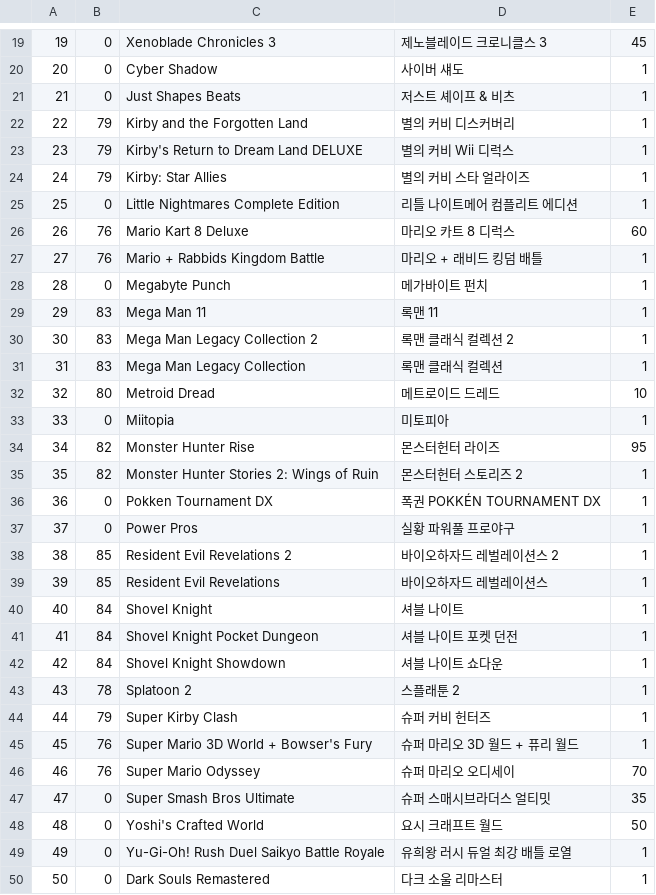
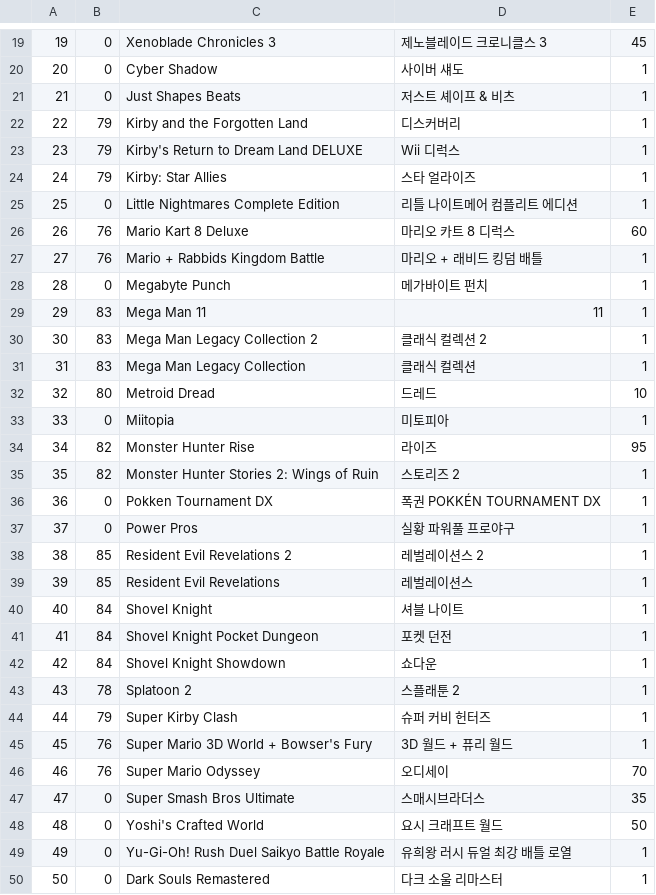
Before and after one commit to lokimp28/pixl.js_kor, a CSV file: fw/data/amiidb_game.csv, drawn as a sheet; only a part is shown, gaps mark what is left out; the diff covers the shown part only.

```diff
--- a/fw/data/amiidb_game.csv
+++ b/fw/data/amiidb_game.csv
@@ -21,5 +21,5 @@
 21,0,Just Shapes Beats,저스트 셰이프 & 비츠,1
-22,79,Kirby and the Forgotten Land,별의 커비 디스커버리,1
-23,79,Kirby's Return to Dream Land DELUXE,별의 커비 Wii 디럭스,1
-24,79,Kirby: Star Allies,별의 커비 스타 얼라이즈,1
+22,79,Kirby and the Forgotten Land,디스커버리,1
+23,79,Kirby's Return to Dream Land DELUXE,Wii 디럭스,1
+24,79,Kirby: Star Allies,스타 얼라이즈,1
 25,0,Little Nightmares Complete Edition,리틀 나이트메어 컴플리트 에디션,1
@@ -28,21 +28,21 @@
 28,0,Megabyte Punch,메가바이트 펀치,1
-29,83,Mega Man 11,록맨 11,1
-30,83,Mega Man Legacy Collection 2,록맨 클래식 컬렉션 2,1
-31,83,Mega Man Legacy Collection,록맨 클래식 컬렉션,1
-32,80,Metroid Dread,메트로이드 드레드,10
+29,83,Mega Man 11,11,1
+30,83,Mega Man Legacy Collection 2,클래식 컬렉션 2,1
+31,83,Mega Man Legacy Collection,클래식 컬렉션,1
+32,80,Metroid Dread,드레드,10
 33,0,Miitopia,미토피아,1
-34,82,Monster Hunter Rise,몬스터헌터 라이즈,95
-35,82,Monster Hunter Stories 2: Wings of Ruin,몬스터헌터 스토리즈 2,1
+34,82,Monster Hunter Rise,라이즈,95
+35,82,Monster Hunter Stories 2: Wings of Ruin,스토리즈 2,1
 36,0,Pokken Tournament DX,폭권 POKKÉN TOURNAMENT DX,1
 37,0,Power Pros,실황 파워풀 프로야구,1
-38,85,Resident Evil Revelations 2,바이오하자드 레벌레이션스 2,1
-39,85,Resident Evil Revelations,바이오하자드 레벌레이션스,1
+38,85,Resident Evil Revelations 2,레벌레이션스 2,1
+39,85,Resident Evil Revelations,레벌레이션스,1
 40,84,Shovel Knight,셔블 나이트,1
-41,84,Shovel Knight Pocket Dungeon,셔블 나이트 포켓 던전,1
-42,84,Shovel Knight Showdown,셔블 나이트 쇼다운,1
+41,84,Shovel Knight Pocket Dungeon,포켓 던전,1
+42,84,Shovel Knight Showdown,쇼다운,1
 43,78,Splatoon 2,스플래툰 2,1
 44,79,Super Kirby Clash,슈퍼 커비 헌터즈,1
-45,76,Super Mario 3D World + Bowser's Fury,슈퍼 마리오 3D 월드 + 퓨리 월드,1
-46,76,Super Mario Odyssey,슈퍼 마리오 오디세이,70
-47,0,Super Smash Bros Ultimate,슈퍼 스매시브라더스 얼티밋,35
+45,76,Super Mario 3D World + Bowser's Fury,3D 월드 + 퓨리 월드,1
+46,76,Super Mario Odyssey,오디세이,70
+47,0,Super Smash Bros Ultimate,스매시브라더스,35
 48,0,Yoshi's Crafted World,요시 크래프트 월드,50
```
Also changed, not shown: 21 edited cells elsewhere in this file, fw/data/amiidb_amiibo.csv, 3 other files.
